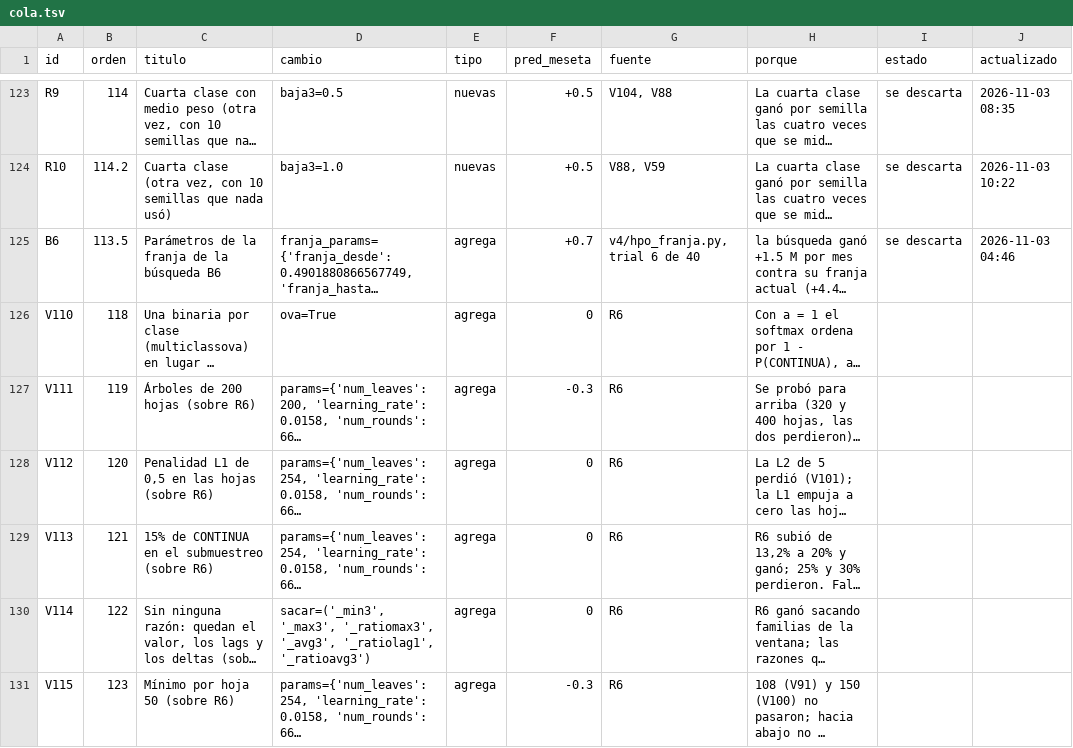
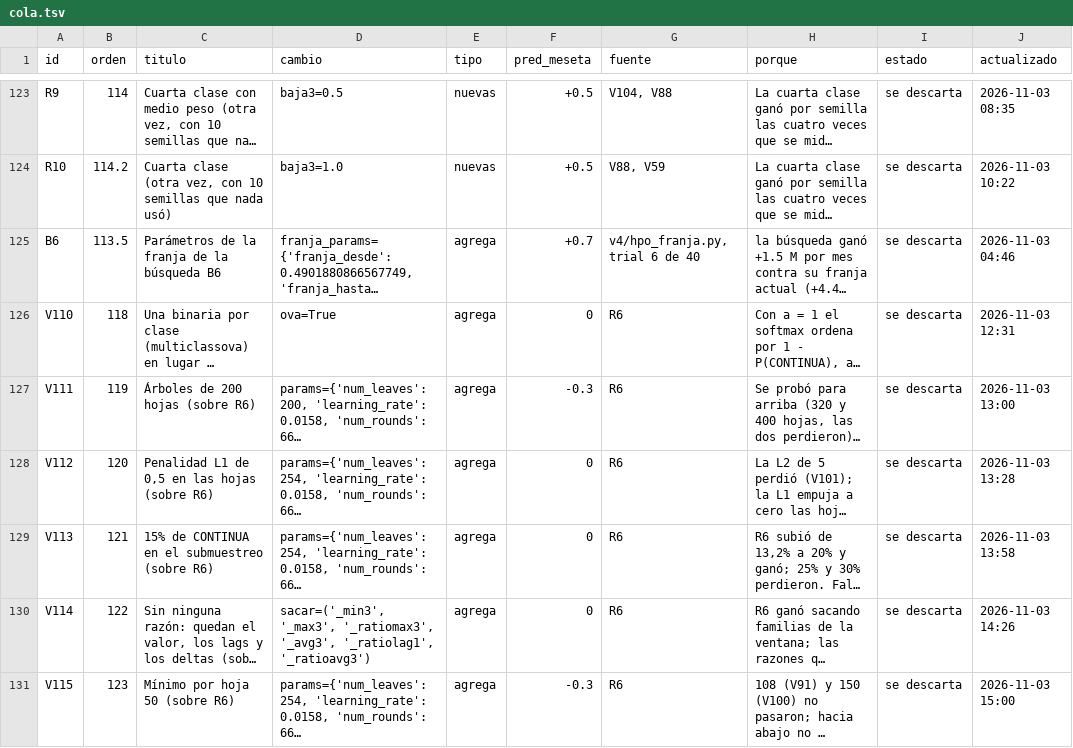
Before and after one commit to emavaldez/expautoresearch, a TSV file: v4/cola.tsv, drawn as a sheet; only a part is shown, gaps mark what is left out; long unchanged cells end in …; the diff covers the shown part only; the diff names each change by its address in the sheet, - before the commit and + after, or states it on an @@ line.

```diff
--- a/v4/cola.tsv
+++ b/v4/cola.tsv
-I126:I131 (estado): (empty)
+I126:I131 (estado): se descarta
-J126 (actualizado): (empty)
+J126 (actualizado): 2026-11-03 12:31
-J127 (actualizado): (empty)
+J127 (actualizado): 2026-11-03 13:00
-J128 (actualizado): (empty)
+J128 (actualizado): 2026-11-03 13:28
-J129 (actualizado): (empty)
+J129 (actualizado): 2026-11-03 13:58
-J130 (actualizado): (empty)
+J130 (actualizado): 2026-11-03 14:26
-J131 (actualizado): (empty)
+J131 (actualizado): 2026-11-03 15:00
```
Also changed, not shown: 5 added rows elsewhere in this file, v4/loop.tsv, 19 other files.
